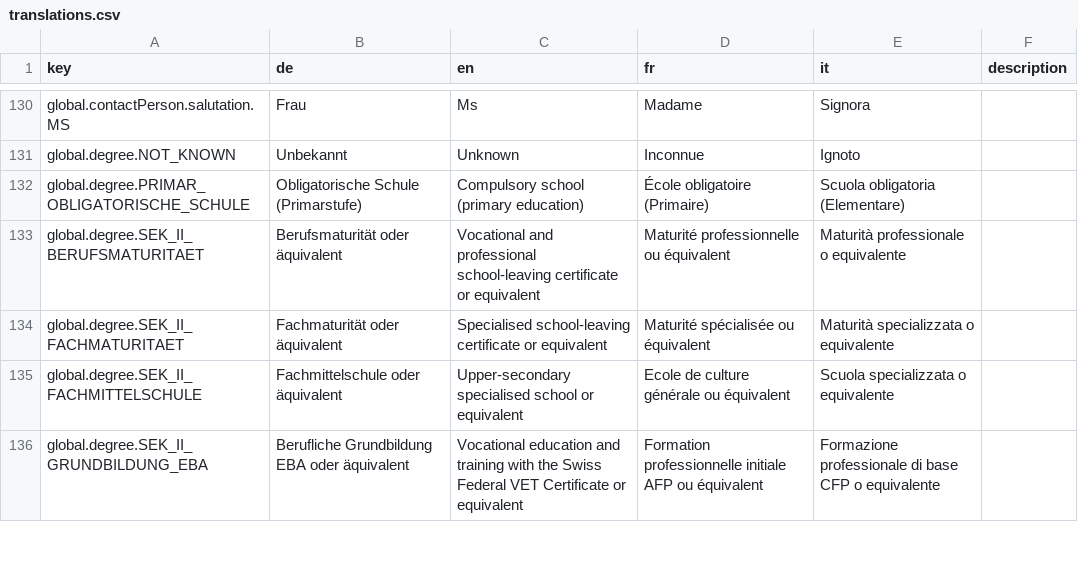
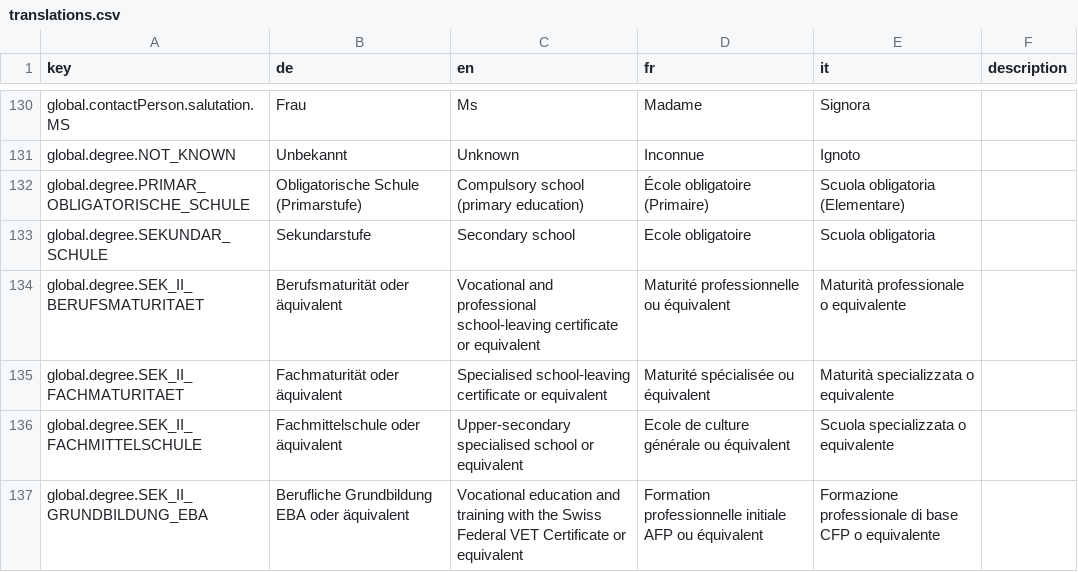
Before and after one commit to FeatureToggleStudy/alv-portal, a CSV file: alv-portal-ui/translations.csv, drawn as a sheet; only a part is shown, gaps mark what is left out.

Commit message:
DF 938 - adding missing degrees (Primarstufe and Sekundarstufe)

```diff
--- a/alv-portal-ui/translations.csv
+++ b/alv-portal-ui/translations.csv
@@ -132,2 +132,3 @@ global.degree.NOT_KNOWN,Unbekannt,Unknown,Inconnue,Ignoto,
 global.degree.PRIMAR_OBLIGATORISCHE_SCHULE,Obligatorische Schule (Primarstufe),Compulsory school (primary education),École obligatoire (Primaire),Scuola obligatoria (Elementare),
+global.degree.SEKUNDAR_SCHULE,Sekundarstufe,Secondary school,Ecole obligatoire,Scuola obligatoria,
 global.degree.SEK_II_BERUFSMATURITAET,Berufsmaturität oder äquivalent,Vocational and professional school-leaving certificate or equivalent,Maturité professionnelle ou équivalent,Maturità professionale o equivalente,
```
Also changed, not shown: 1 other file.
